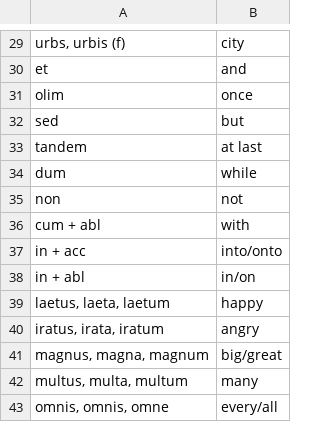
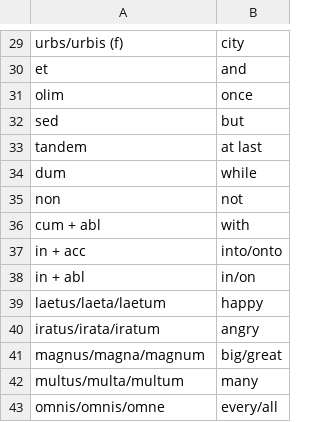
Before and after one commit to vtp5/vtp5, a CSV file: res/files/test.csv, drawn as a sheet; only a part is shown, gaps mark what is left out; the diff covers the shown part only.

```diff
--- a/res/files/test.csv
+++ b/res/files/test.csv
@@ -29,2 +29,2 @@
-"urbs, urbis (f)","city"
+"urbs/urbis (f)","city"
 "et","and"
@@ -38,6 +38,6 @@
 "in + abl","in/on"
-"laetus, laeta, laetum","happy"
-"iratus, irata, iratum","angry"
-"magnus, magna, magnum","big/great"
-"multus, multa, multum","many"
-"omnis, omnis, omne","every/all"
+"laetus/laeta/laetum","happy"
+"iratus/irata/iratum","angry"
+"magnus/magna/magnum","big/great"
+"multus/multa/multum","many"
+"omnis/omnis/omne","every/all"
```
Also changed, not shown: 28 edited cells elsewhere in this file, 3 other files.
